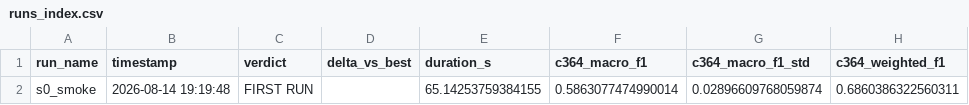
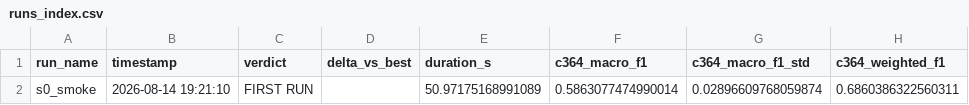
Before and after one commit to surajmeruva0786/stressID, a CSV file: research_way/reports_sota/runs_index.csv, drawn as a sheet; only a part is shown; the diff names each change by its address in the sheet, - before the commit and + after, or states it on an @@ line.

```diff
--- a/research_way/reports_sota/runs_index.csv
+++ b/research_way/reports_sota/runs_index.csv
-B2 (timestamp): 2026-08-14 19:19:48
+B2 (timestamp): 2026-08-14 19:21:10
-E2 (duration_s): 65.14253759384155
+E2 (duration_s): 50.97175168991089
```
Also changed, not shown: 3 other files.
